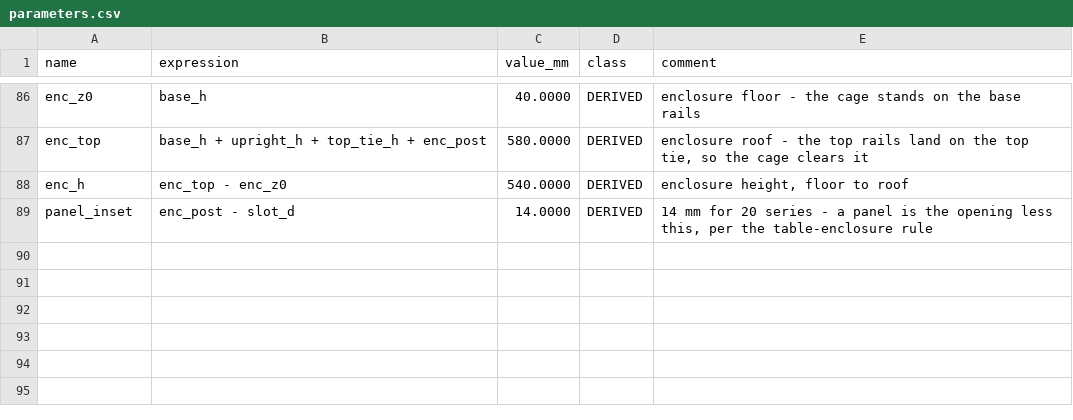
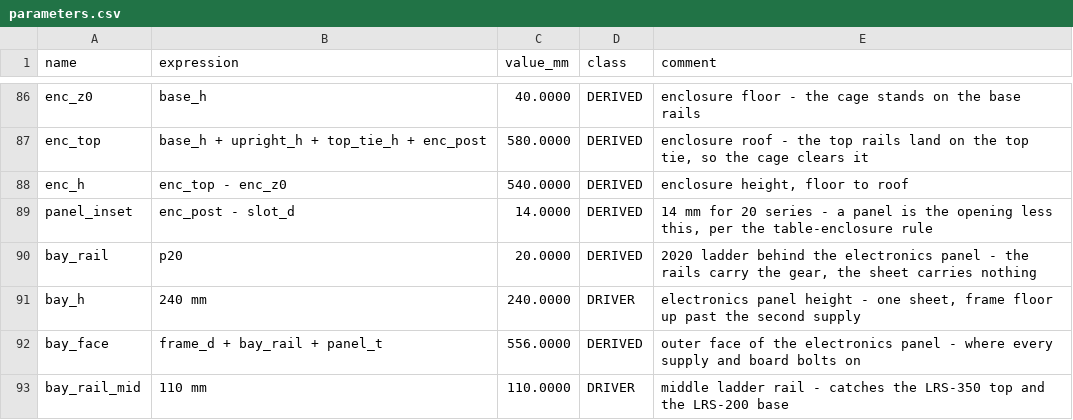
Before and after one commit to Deejpotter/idex-3d-printer, a CSV file: cad/parameters.csv, drawn as a sheet; only a part is shown, gaps mark what is left out.

Commit message:
Mount the electronics on one sheet, on a 2020 ladder that carries the load
The ask was a single Bubbleboard sheet for all the electronics. Section 25 had
argued against it on sag and pull-through, and the numbers say that was wrong:
the panel is vertical, so gravity acts in its plane and the sheet is a plate in
edge compression, not a beam in bending. 2.5 kg over a 520 mm bottom edge is
47 N/m against a critical ~388 N/m, an 8x margin, and the worst bolt sees 3.2 N
of bearing against ~120 N.

What the model actually held was worse than either side of that argument: the
"Electronics panel" was a 440 x 40 mm aluminium strip at the very bottom, with
2.5 kg of supplies and board cantilevered up to 183 mm off it, and no BOM line
at all.

Replaced with three 2020 rails at the heights the gear sits at - z 0..20,
110..130 and 220..240 - plus one 520 x 240 Bubbleboard backplane outboard of
them. The rails are the point: every bolt now threads into a T-nut instead of
into polypropylene, so the sheet carries nothing and its material stops being a
structural question. The sandwich is also one object you lay out and drill on
the bench, then lift in on six screws.

- New parameters bay_rail, bay_h, bay_face, bay_rail_mid; the two skeleton
  planes at frame_d + 6 mm now read bay_face, which moved all three pieces of
  gear 20 mm outboard without touching their geometry. Costs 20 mm of depth.
- Check 14: every supply and board must sit flat on the panel, inside its
  outline, and overlap at least one ladder rail in z. It is the check that
  would have caught the aluminium strip, and it holds at flexed sizes.
- The panel comes off the same single sheet as the enclosure: 1.50 m2 of
  2.88 m2, 48% to 52%.
- Section 26 records the material options that were not taken. Plywood is 13x
  stiffer and alu composite 8x, and both would work with no ladder at all - but
  the ladder costs $22 and makes the question moot.

budget-build.md was still carrying the pre-enclosure total while claiming it
could not drift from the BOM. Regenerated: the machine is $2,297.37 and the
optional enclosure $157.54 on top. The ladder's $61.99 cannot be cut, so the
budget build is $1,027.61 rather than $965.62 - $28 over the thousand, or back
under if the old printer donates 1.56 m of 2020.

20 of 20 checks pass. 109 parts, 18.92 kg, 113 of 113 occurrences tied, 92 of
92 parameters driving something, timeline healthy (0 of 958).

```diff
--- a/cad/parameters.csv
+++ b/cad/parameters.csv
@@ -89 +89,5 @@ enc_h,"enc_top - enc_z0",540.0000,DERIVED,"enclosure height, floor to roof"
 panel_inset,"enc_post - slot_d",14.0000,DERIVED,"14 mm for 20 series - a panel is the opening less this, per the table-enclosure rule"
+bay_rail,"p20",20.0000,DERIVED,"2020 ladder behind the electronics panel - the rails carry the gear, the sheet carries nothing"
+bay_h,"240 mm",240.0000,DRIVER,"electronics panel height - one sheet, frame floor up past the second supply"
+bay_face,"frame_d + bay_rail + panel_t",556.0000,DERIVED,"outer face of the electronics panel - where every supply and board bolts on"
+bay_rail_mid,"110 mm",110.0000,DRIVER,"middle ladder rail - catches the LRS-350 top and the LRS-200 base"
```
Also changed, not shown: cad/mass-report.csv, 9 other files.
